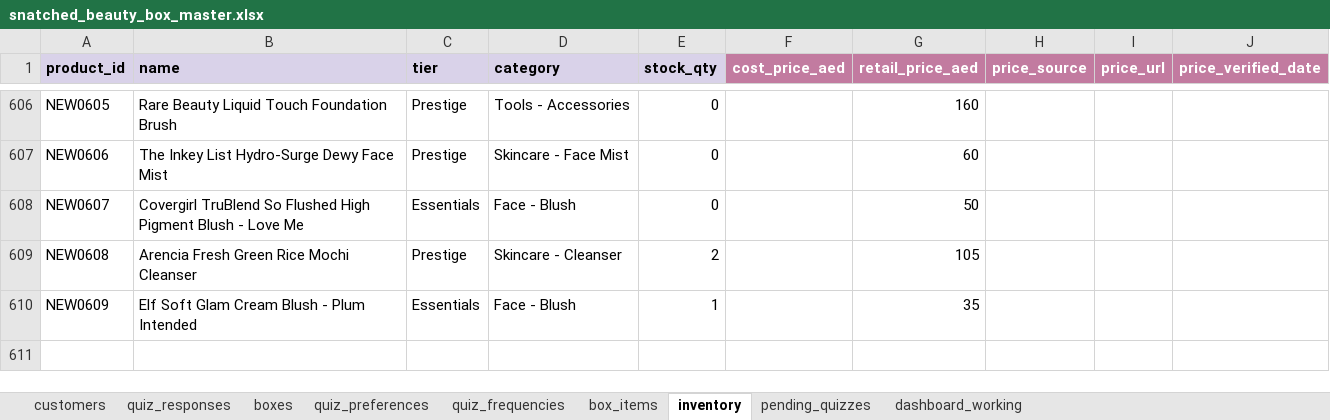
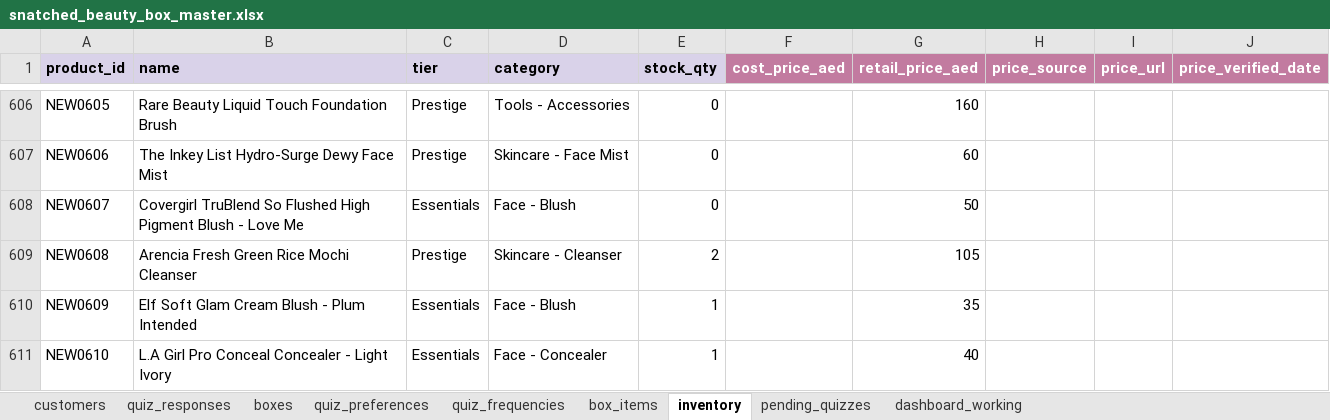
Before and after one commit to anisanaeem2994-bot/snatched-recommend-engine, an Excel workbook: snatched_beauty_box_master.xlsx, sheet inventory, drawn as a sheet; only a part is shown, gaps mark what is left out; values as stored, in another font and other column widths than the file's, no borders; the diff names each change by its address in the sheet, - before the commit and + after, or states it on an @@ line.

Commit message:
Auto-save after approval/change

```diff
--- a/snatched_beauty_box_master.xlsx (sheet inventory)
+++ b/snatched_beauty_box_master.xlsx (sheet inventory)
+row 611: NEW0610 | L.A Girl Pro Conceal Concealer - Light Ivory | Essentials | Face - Concealer | 1 |  | 40
```
